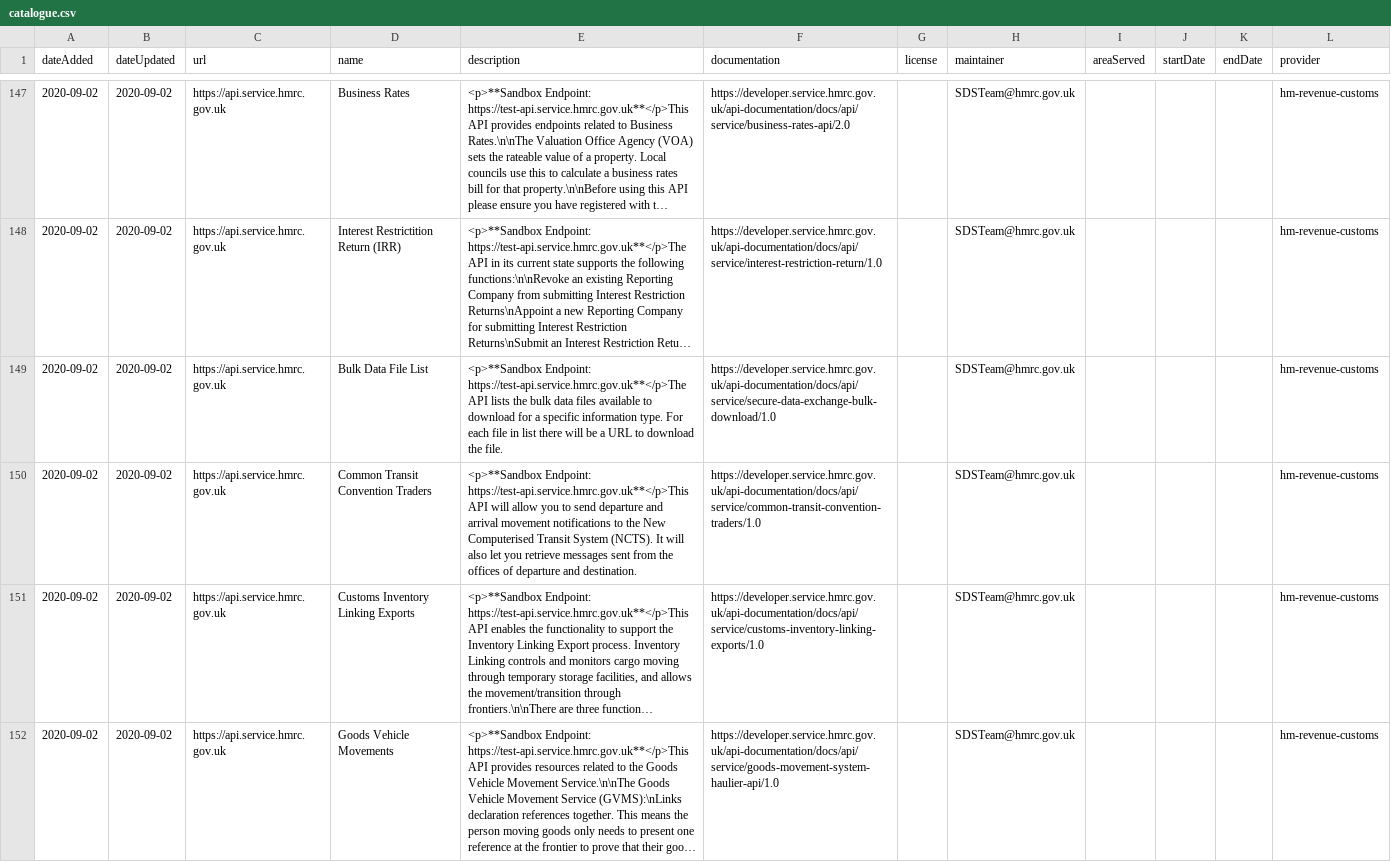
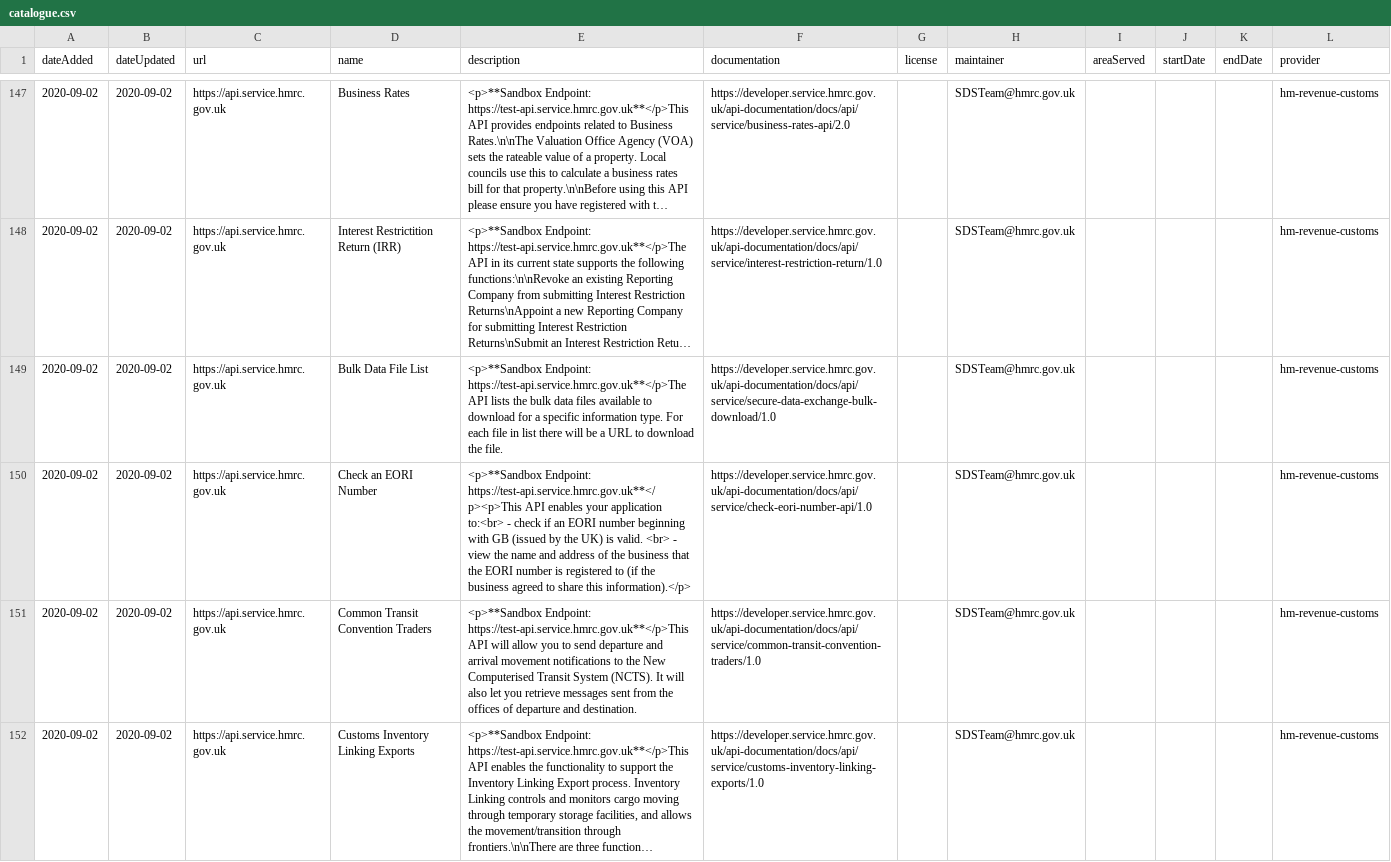
Before and after one commit to co-cddo/api-catalogue, a CSV file: data/catalogue.csv, drawn as a sheet; only a part is shown, gaps mark what is left out; the shorter side is filled out with more unchanged rows; long unchanged cells end in ….

Commit message:
Add hmrc eorn (#220)
* add new api

* update eori

```diff
--- a/data/catalogue.csv
+++ b/data/catalogue.csv
@@ -149,2 +149,3 @@ dateAdded,dateUpdated,url,name,description,documentation,license,maintainer,area
 2020-09-02,2020-09-02,https://api.service.hmrc.gov.uk,Bulk Data File List,<p>**Sandbox Endpoint: https://test-api.service.hmrc.gov.uk**</p>The API lists the bulk data files available to download for a specific information type. For each file in list there will be a URL to download the file.,https://developer.service.hmrc.gov.uk/api-documentation/docs/api/service/secure-data-exchange-bulk-download/1.0,,SDSTeam@hmrc.gov.uk,,,,hm-revenue-customs
+2020-09-02,2020-09-02,https://api.service.hmrc.gov.uk,Check an EORI Number,<p>**Sandbox Endpoint: https://test-api.service.hmrc.gov.uk**</p><p>This API enables your application to:<br> - check if an EORI number beginning with GB (issued by the UK) is valid. <br> - view the name and address of the business that the EORI number is registered to (if the business agreed to share this information).</p>,https://developer.service.hmrc.gov.uk/api-documentation/docs/api/service/check-eori-number-api/1.0,,SDSTeam@hmrc.gov.uk,,,,hm-revenue-customs
 2020-09-02,2020-09-02,https://api.service.hmrc.gov.uk,Common Transit Convention Traders,<p>**Sandbox Endpoint: https://test-api.service.hmrc.gov.uk**</p>This API will allow you to send departure and arrival movement notifications to the New Computerised Transit System (NCTS). It will also let you retrieve messages sent from the offices of departure and destination.,https://developer.service.hmrc.gov.uk/api-documentation/docs/api/service/common-transit-convention-traders/1.0,,SDSTeam@hmrc.gov.uk,,,,hm-revenue-customs
```
Also changed, not shown: 1 other file.
